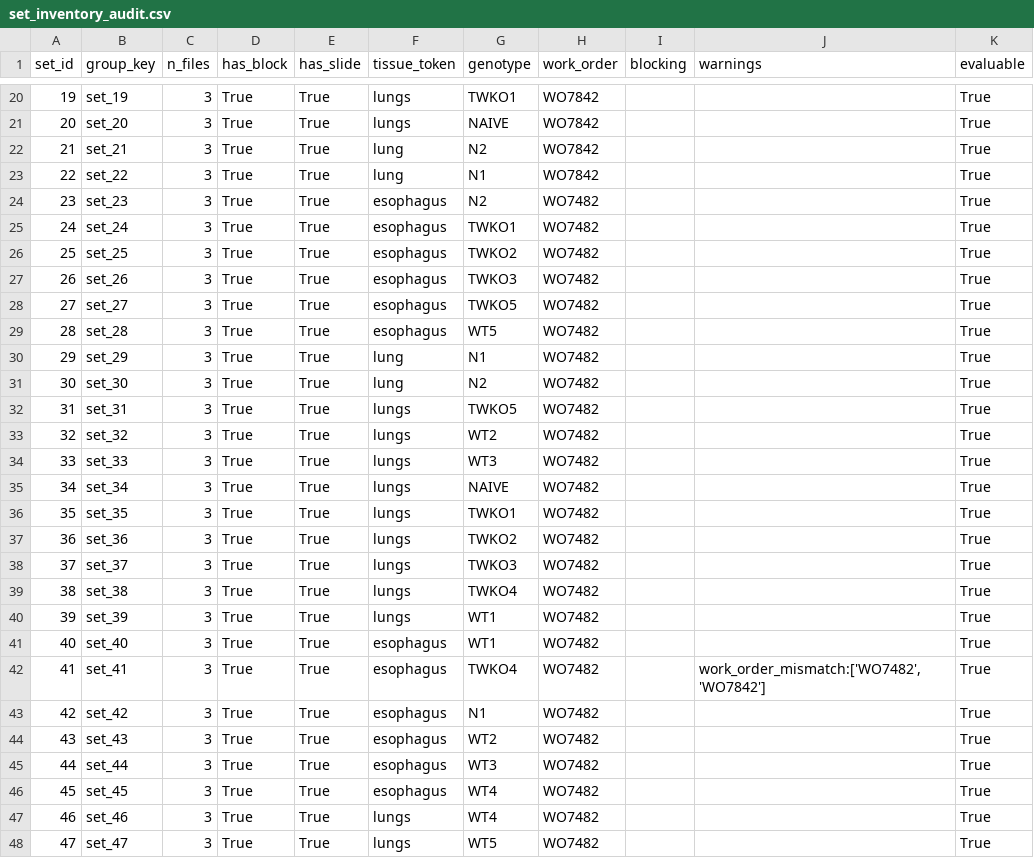
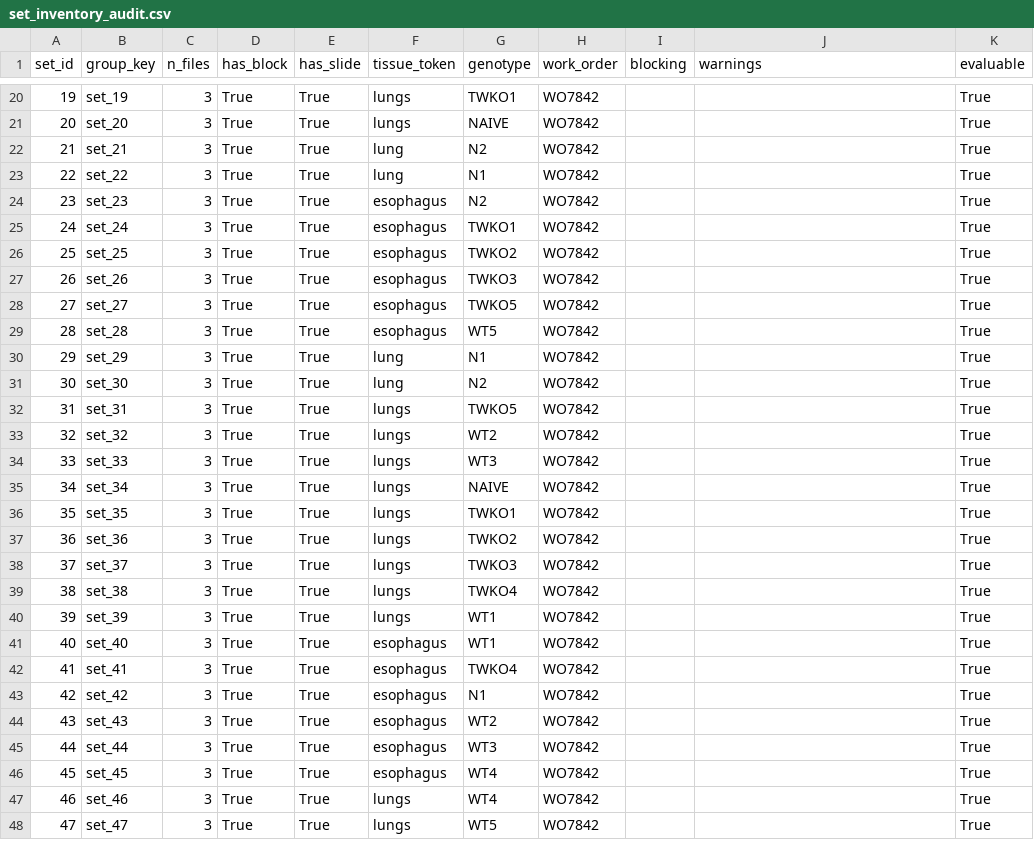
Before and after one commit to ZekeSears/LJI_Block_Check, a CSV file: phase3_outputs/set_inventory_audit.csv, drawn as a sheet; only a part is shown, gaps mark what is left out; the diff covers the shown part only.

```diff
--- a/phase3_outputs/set_inventory_audit.csv
+++ b/phase3_outputs/set_inventory_audit.csv
@@ -23,26 +23,26 @@ set_id,group_key,n_files,has_block,has_slide,tissue_token,genotype,work_order,bl
 22,set_22,3,True,True,lung,N1,WO7842,,,True
-23,set_23,3,True,True,esophagus,N2,WO7482,,,True
-24,set_24,3,True,True,esophagus,TWKO1,WO7482,,,True
-25,set_25,3,True,True,esophagus,TWKO2,WO7482,,,True
-26,set_26,3,True,True,esophagus,TWKO3,WO7482,,,True
-27,set_27,3,True,True,esophagus,TWKO5,WO7482,,,True
-28,set_28,3,True,True,esophagus,WT5,WO7482,,,True
-29,set_29,3,True,True,lung,N1,WO7482,,,True
-30,set_30,3,True,True,lung,N2,WO7482,,,True
-31,set_31,3,True,True,lungs,TWKO5,WO7482,,,True
-32,set_32,3,True,True,lungs,WT2,WO7482,,,True
-33,set_33,3,True,True,lungs,WT3,WO7482,,,True
-34,set_34,3,True,True,lungs,NAIVE,WO7482,,,True
-35,set_35,3,True,True,lungs,TWKO1,WO7482,,,True
-36,set_36,3,True,True,lungs,TWKO2,WO7482,,,True
-37,set_37,3,True,True,lungs,TWKO3,WO7482,,,True
-38,set_38,3,True,True,lungs,TWKO4,WO7482,,,True
-39,set_39,3,True,True,lungs,WT1,WO7482,,,True
-40,set_40,3,True,True,esophagus,WT1,WO7482,,,True
-41,set_41,3,True,True,esophagus,TWKO4,WO7482,,"work_order_mismatch:['WO7482', 'WO7842']",True
-42,set_42,3,True,True,esophagus,N1,WO7482,,,True
-43,set_43,3,True,True,esophagus,WT2,WO7482,,,True
-44,set_44,3,True,True,esophagus,WT3,WO7482,,,True
-45,set_45,3,True,True,esophagus,WT4,WO7482,,,True
-46,set_46,3,True,True,lungs,WT4,WO7482,,,True
-47,set_47,3,True,True,lungs,WT5,WO7482,,,True
+23,set_23,3,True,True,esophagus,N2,WO7842,,,True
+24,set_24,3,True,True,esophagus,TWKO1,WO7842,,,True
+25,set_25,3,True,True,esophagus,TWKO2,WO7842,,,True
+26,set_26,3,True,True,esophagus,TWKO3,WO7842,,,True
+27,set_27,3,True,True,esophagus,TWKO5,WO7842,,,True
+28,set_28,3,True,True,esophagus,WT5,WO7842,,,True
+29,set_29,3,True,True,lung,N1,WO7842,,,True
+30,set_30,3,True,True,lung,N2,WO7842,,,True
+31,set_31,3,True,True,lungs,TWKO5,WO7842,,,True
+32,set_32,3,True,True,lungs,WT2,WO7842,,,True
+33,set_33,3,True,True,lungs,WT3,WO7842,,,True
+34,set_34,3,True,True,lungs,NAIVE,WO7842,,,True
+35,set_35,3,True,True,lungs,TWKO1,WO7842,,,True
+36,set_36,3,True,True,lungs,TWKO2,WO7842,,,True
+37,set_37,3,True,True,lungs,TWKO3,WO7842,,,True
+38,set_38,3,True,True,lungs,TWKO4,WO7842,,,True
+39,set_39,3,True,True,lungs,WT1,WO7842,,,True
+40,set_40,3,True,True,esophagus,WT1,WO7842,,,True
+41,set_41,3,True,True,esophagus,TWKO4,WO7842,,,True
+42,set_42,3,True,True,esophagus,N1,WO7842,,,True
+43,set_43,3,True,True,esophagus,WT2,WO7842,,,True
+44,set_44,3,True,True,esophagus,WT3,WO7842,,,True
+45,set_45,3,True,True,esophagus,WT4,WO7842,,,True
+46,set_46,3,True,True,lungs,WT4,WO7842,,,True
+47,set_47,3,True,True,lungs,WT5,WO7842,,,True
```
Also changed, not shown: 1 edited cell elsewhere in this file, phase3_outputs/contour_profile.csv, phase3_outputs/pipeline_run/cross_modal_similarity.csv, 11 other files.
